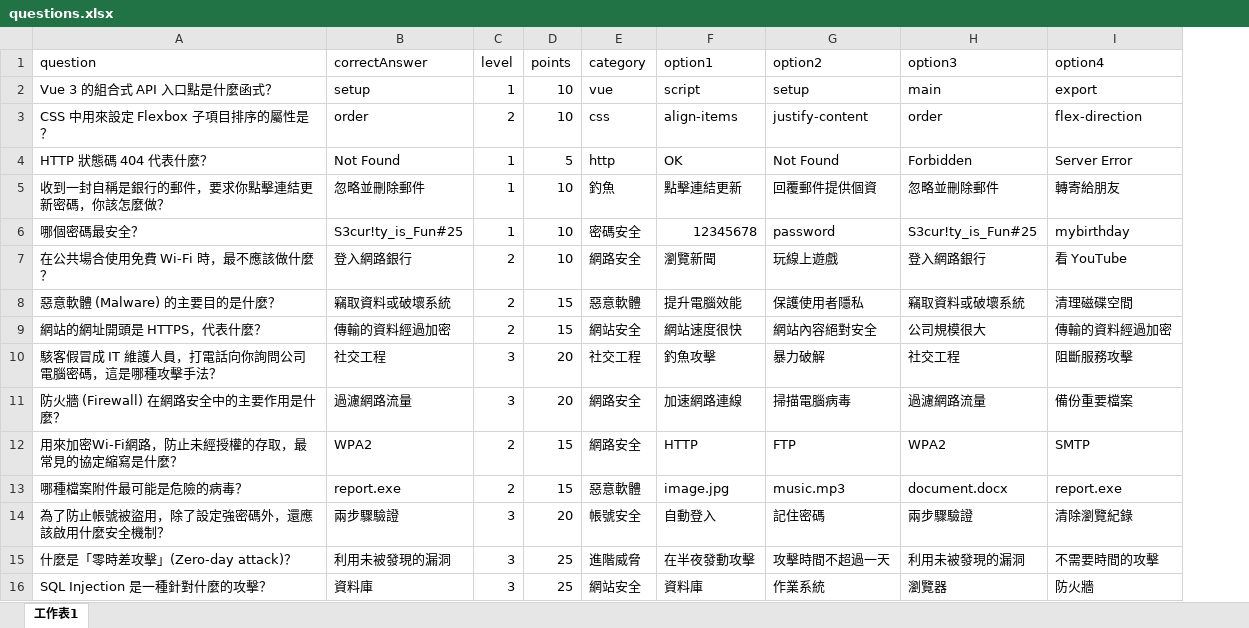
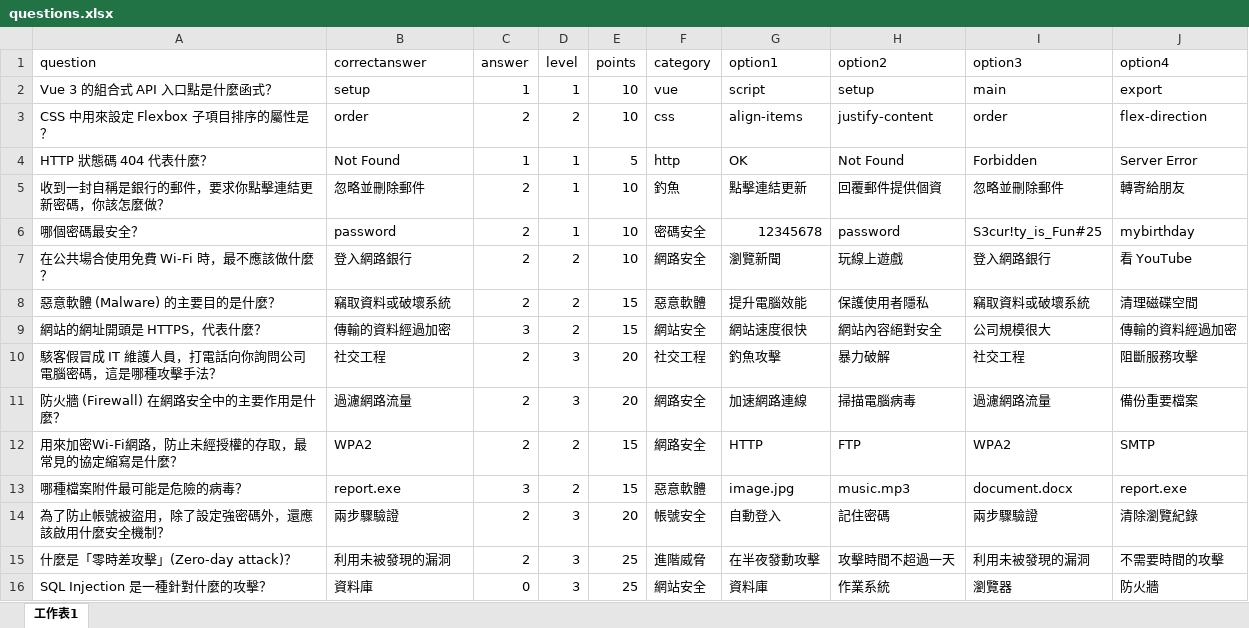
Before and after one commit to Hikana/NCNU_CyberSC_project, an Excel workbook: backend/scripts/questions.xlsx, sheet 工作表1, drawn as a sheet; values as stored, in another font and other column widths than the file's, no borders; the diff names each change by its address in the sheet, - before the commit and + after, or states it on an @@ line.

```diff
--- a/backend/scripts/questions.xlsx (sheet 工作表1)
+++ b/backend/scripts/questions.xlsx (sheet 工作表1)
+column C (answer), rows 2-16: 1 | 2 | 1 | 2 | 2 | 2 | 2 | 3 | 2 | 2 | 2 | 3 | 2 | 2 | 0
-B1: correctAnswer
+B1: correctanswer
-B6 (correctanswer): S3cur!ty_is_Fun#25
+B6 (correctanswer): password
```
Also changed, not shown: 45 other files.
